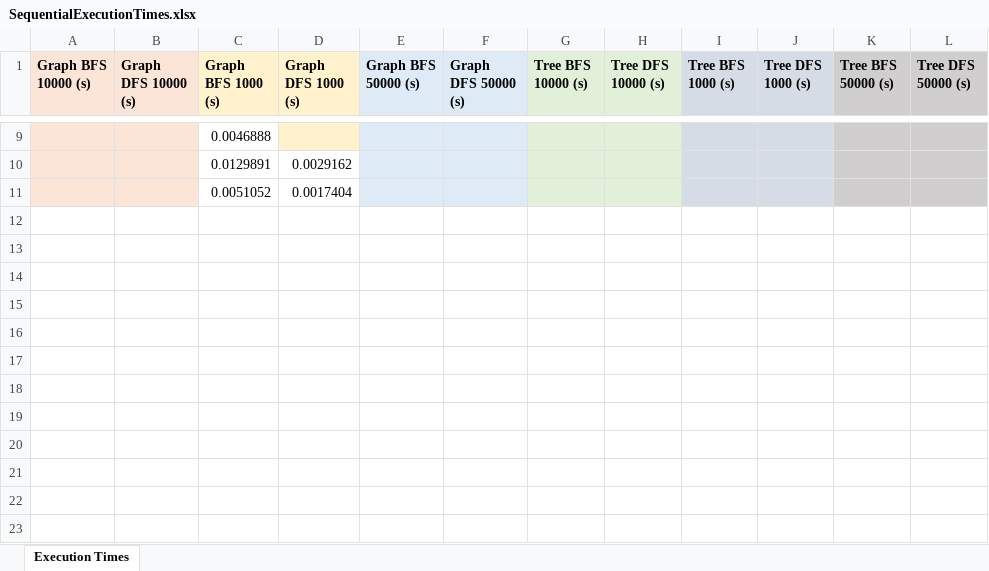
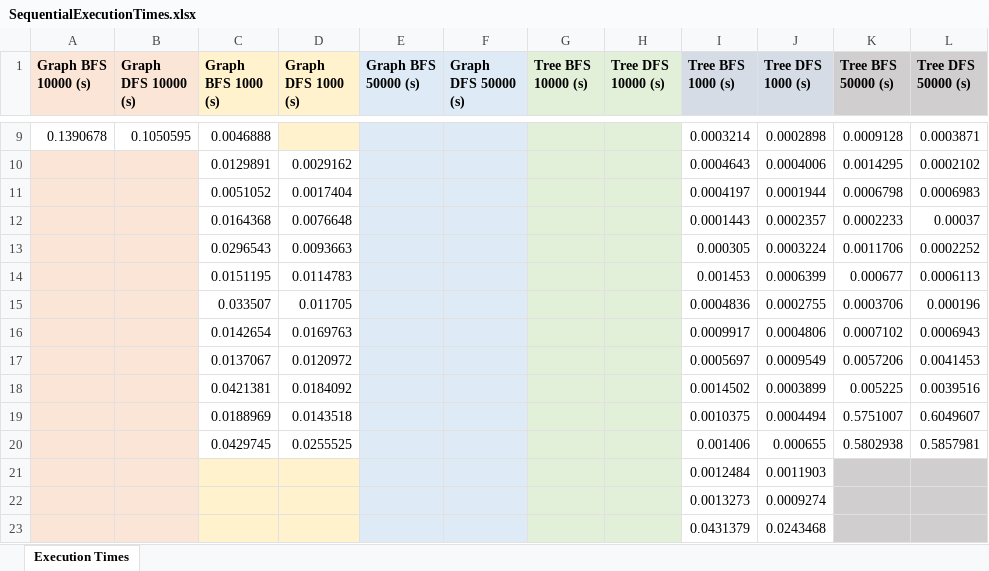
Before and after one commit to Clara2605/SearchAlgorithms, an Excel workbook: src/main/resources/data_output/SequentialExecutionTimes.xlsx, sheet Execution Times, drawn as a sheet; only a part is shown, gaps mark what is left out; values as stored, in another font and other column widths than the file's, no borders; the diff covers the shown part only; the diff names each change by its address in the sheet, - before the commit and + after, or states it on an @@ line.

```diff
--- a/src/main/resources/data_output/SequentialExecutionTimes.xlsx (sheet Execution Times)
+++ b/src/main/resources/data_output/SequentialExecutionTimes.xlsx (sheet Execution Times)
-A9:B9 fill: #FBE5D6
+A9:B9 fill: none
-A9 (Graph BFS 10000 (s)): (empty)
+A9 (Graph BFS 10000 (s)): 0.1390678
-B9 (Graph DFS 10000 (s)): (empty)
+B9 (Graph DFS 10000 (s)): 0.1050595
-I9:J11 fill: #D6DCE5
+I9:J11 fill: none
-I9 (Tree BFS 1000 (s)): (empty)
+I9 (Tree BFS 1000 (s)): 0.0003214
-J9 (Tree DFS 1000 (s)): (empty)
+J9 (Tree DFS 1000 (s)): 0.0002898
-K9:L11 fill: #D0CECE
+K9:L11 fill: none
-K9 (Tree BFS 50000 (s)): (empty)
+K9 (Tree BFS 50000 (s)): 0.0009128
-L9 (Tree DFS 50000 (s)): (empty)
+L9 (Tree DFS 50000 (s)): 0.0003871
-I10 (Tree BFS 1000 (s)): (empty)
+I10 (Tree BFS 1000 (s)): 0.0004643
-J10 (Tree DFS 1000 (s)): (empty)
+J10 (Tree DFS 1000 (s)): 0.0004006
-K10 (Tree BFS 50000 (s)): (empty)
+K10 (Tree BFS 50000 (s)): 0.0014295
-L10 (Tree DFS 50000 (s)): (empty)
+L10 (Tree DFS 50000 (s)): 0.0002102
-I11 (Tree BFS 1000 (s)): (empty)
+I11 (Tree BFS 1000 (s)): 0.0004197
-J11 (Tree DFS 1000 (s)): (empty)
+J11 (Tree DFS 1000 (s)): 0.0001944
-K11 (Tree BFS 50000 (s)): (empty)
+K11 (Tree BFS 50000 (s)): 0.0006798
-L11 (Tree DFS 50000 (s)): (empty)
+L11 (Tree DFS 50000 (s)): 0.0006983
+row 12:  |  | 0.0164368 | 0.0076648 |  |  |  |  | 0.0001443 | 0.0002357 | 0.0002233 | 0.00037
+row 13:  |  | 0.0296543 | 0.0093663 |  |  |  |  | 0.000305 | 0.0003224 | 0.0011706 | 0.0002252
+row 14:  |  | 0.0151195 | 0.0114783 |  |  |  |  | 0.001453 | 0.0006399 | 0.000677 | 0.0006113
+row 15:  |  | 0.033507 | 0.011705 |  |  |  |  | 0.0004836 | 0.0002755 | 0.0003706 | 0.000196
+row 16:  |  | 0.0142654 | 0.0169763 |  |  |  |  | 0.0009917 | 0.0004806 | 0.0007102 | 0.0006943
+row 17:  |  | 0.0137067 | 0.0120972 |  |  |  |  | 0.0005697 | 0.0009549 | 0.0057206 | 0.0041453
+row 18:  |  | 0.0421381 | 0.0184092 |  |  |  |  | 0.0014502 | 0.0003899 | 0.005225 | 0.0039516
+row 19:  |  | 0.0188969 | 0.0143518 |  |  |  |  | 0.0010375 | 0.0004494 | 0.5751007 | 0.6049607
+row 20:  |  | 0.0429745 | 0.0255525 |  |  |  |  | 0.001406 | 0.000655 | 0.5802938 | 0.5857981
+row 21:  |  |  |  |  |  |  |  | 0.0012484 | 0.0011903
+row 22:  |  |  |  |  |  |  |  | 0.0013273 | 0.0009274
+row 23:  |  |  |  |  |  |  |  | 0.0431379 | 0.0243468
```
Also changed, not shown: 24 edited cells and cell formats elsewhere in this sheet, src/main/resources/data_output/ParallelExecutionTimes.xlsx, src/main/resources/data_output/ParallelMemoryUsage.xlsx, 11 other files.
